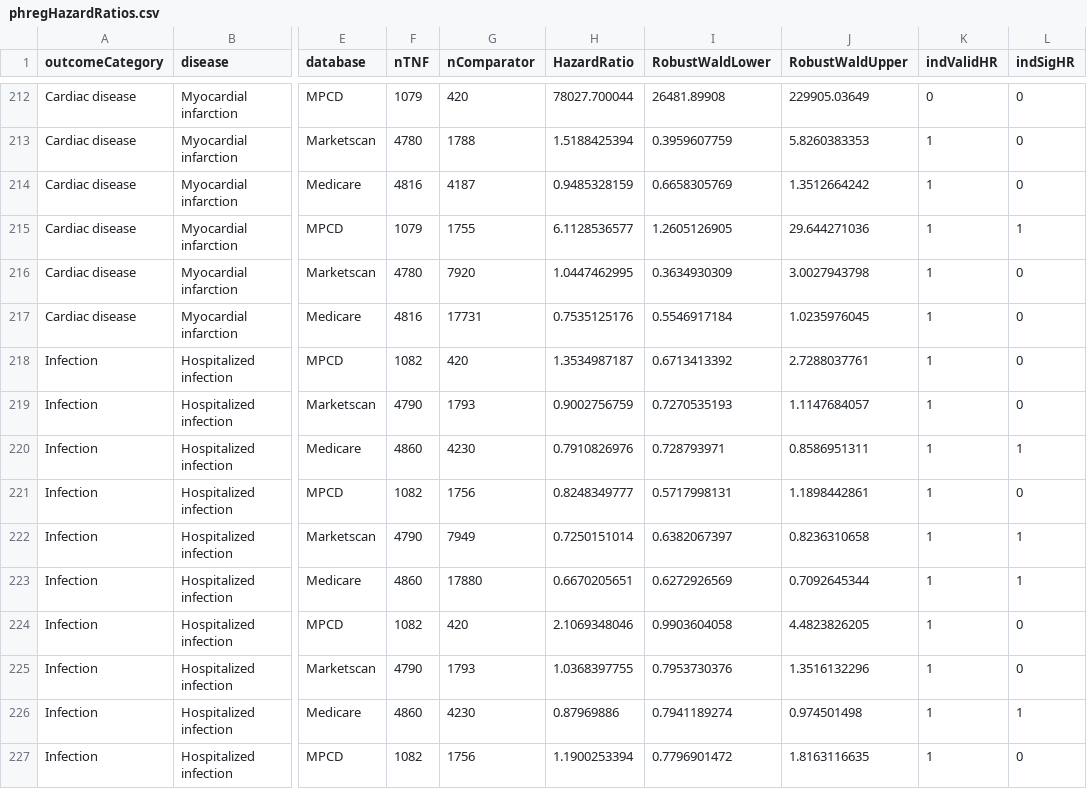
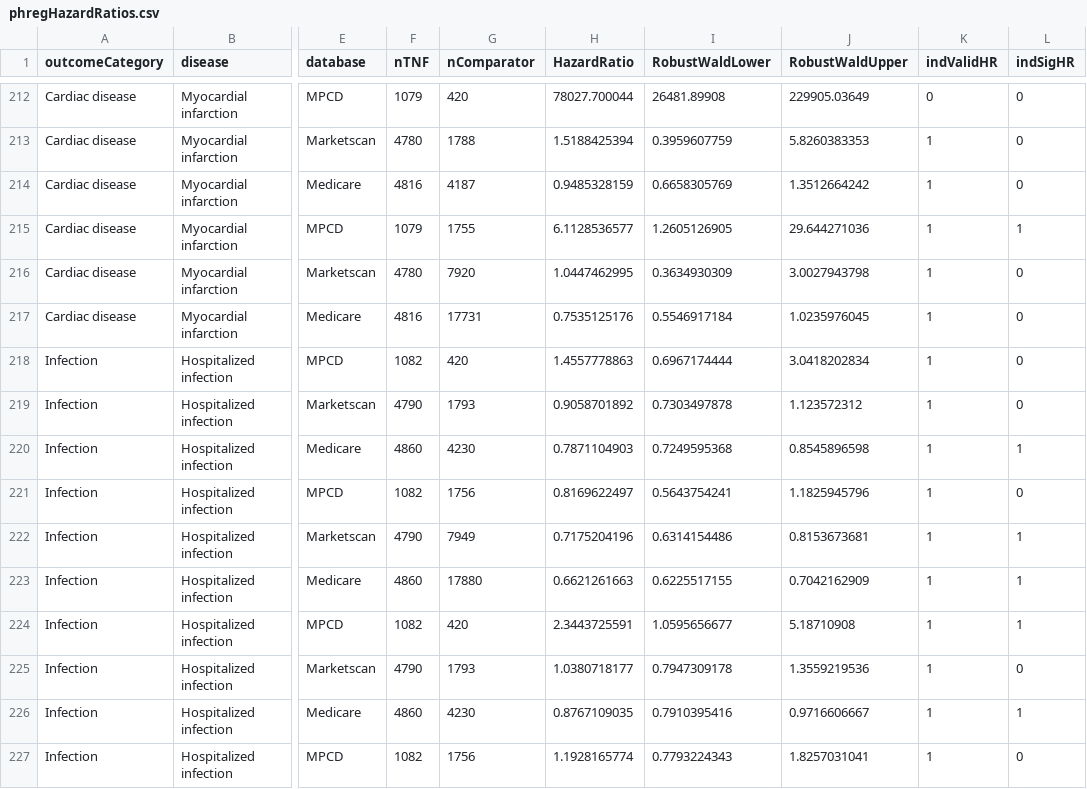
Before and after one commit to benjamin-chan/AS, a CSV file: data/processed/phregHazardRatios.csv, drawn as a sheet; only a part is shown, gaps mark what is left out; the diff covers the shown part only; the diff names each change by its address in the sheet, - before the commit and + after, or states it on an @@ line.

```diff
--- a/data/processed/phregHazardRatios.csv
+++ b/data/processed/phregHazardRatios.csv
-H218 (HazardRatio): 1.3534987187
+H218 (HazardRatio): 1.4557778863
-I218 (RobustWaldLower): 0.6713413392
+I218 (RobustWaldLower): 0.6967174444
-J218 (RobustWaldUpper): 2.7288037761
+J218 (RobustWaldUpper): 3.0418202834
-H219 (HazardRatio): 0.9002756759
+H219 (HazardRatio): 0.9058701892
-I219 (RobustWaldLower): 0.7270535193
+I219 (RobustWaldLower): 0.7303497878
-J219 (RobustWaldUpper): 1.1147684057
+J219 (RobustWaldUpper): 1.123572312
-H220 (HazardRatio): 0.7910826976
+H220 (HazardRatio): 0.7871104903
-I220 (RobustWaldLower): 0.728793971
+I220 (RobustWaldLower): 0.7249595368
-J220 (RobustWaldUpper): 0.8586951311
+J220 (RobustWaldUpper): 0.8545896598
-H221 (HazardRatio): 0.8248349777
+H221 (HazardRatio): 0.8169622497
-I221 (RobustWaldLower): 0.5717998131
+I221 (RobustWaldLower): 0.5643754241
-J221 (RobustWaldUpper): 1.1898442861
+J221 (RobustWaldUpper): 1.1825945796
-H222 (HazardRatio): 0.7250151014
+H222 (HazardRatio): 0.7175204196
-I222 (RobustWaldLower): 0.6382067397
+I222 (RobustWaldLower): 0.6314154486
-J222 (RobustWaldUpper): 0.8236310658
+J222 (RobustWaldUpper): 0.8153673681
-H223 (HazardRatio): 0.6670205651
+H223 (HazardRatio): 0.6621261663
-I223 (RobustWaldLower): 0.6272926569
+I223 (RobustWaldLower): 0.6225517155
-J223 (RobustWaldUpper): 0.7092645344
+J223 (RobustWaldUpper): 0.7042162909
-H224 (HazardRatio): 2.1069348046
+H224 (HazardRatio): 2.3443725591
-I224 (RobustWaldLower): 0.9903604058
+I224 (RobustWaldLower): 1.0595656677
-J224 (RobustWaldUpper): 4.4823826205
+J224 (RobustWaldUpper): 5.18710908
-L224 (indSigHR): 0
+L224 (indSigHR): 1
-H225 (HazardRatio): 1.0368397755
+H225 (HazardRatio): 1.0380718177
-I225 (RobustWaldLower): 0.7953730376
+I225 (RobustWaldLower): 0.7947309178
-J225 (RobustWaldUpper): 1.3516132296
+J225 (RobustWaldUpper): 1.3559219536
-H226 (HazardRatio): 0.87969886
+H226 (HazardRatio): 0.8767109035
-I226 (RobustWaldLower): 0.7941189274
+I226 (RobustWaldLower): 0.7910395416
-J226 (RobustWaldUpper): 0.974501498
+J226 (RobustWaldUpper): 0.9716606667
-H227 (HazardRatio): 1.1900253394
+H227 (HazardRatio): 1.1928165774
-I227 (RobustWaldLower): 0.7796901472
+I227 (RobustWaldLower): 0.7793224343
-J227 (RobustWaldUpper): 1.8163116635
+J227 (RobustWaldUpper): 1.8257031041
```
Also changed, not shown: 80 edited cells elsewhere in this file, data/processed/contentsWorkingDatasets.csv, data/processed/crudeIncidence.csv, 14 other files.
